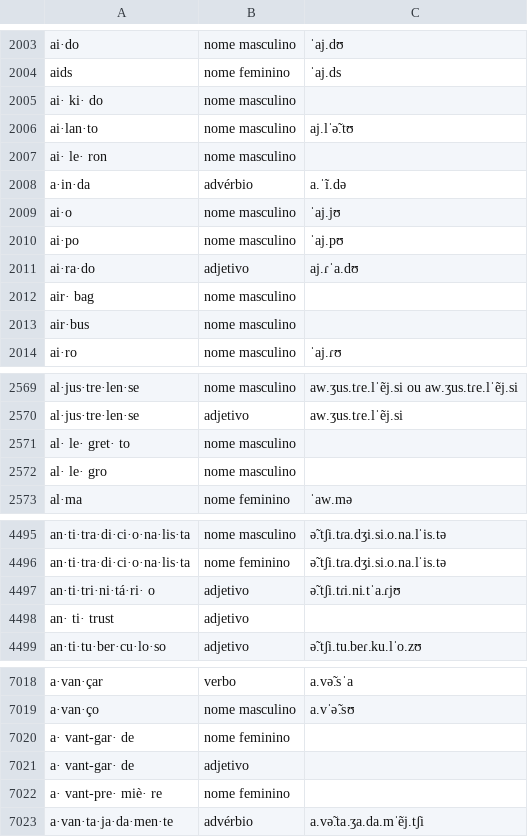
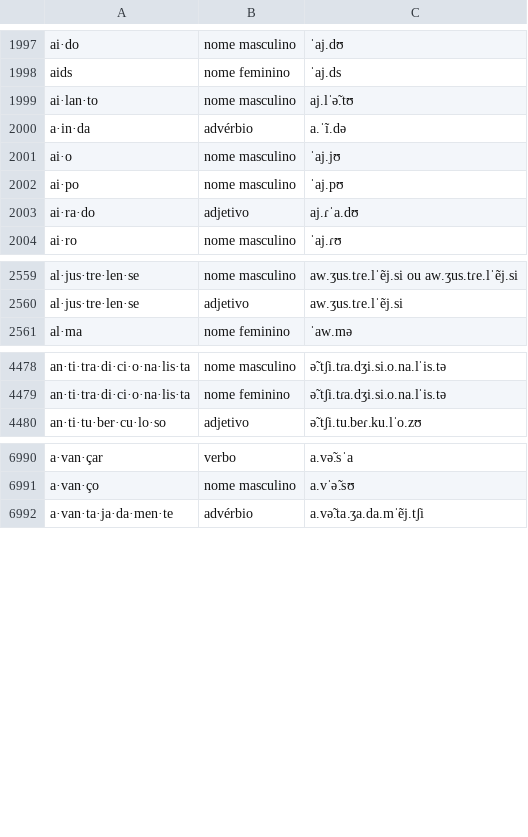
Before and after one commit to joraojr/unified-semantic-framework, a CSV file: csv/DicionarioFonetico/dicionario_a.csv, drawn as a sheet; only a part is shown, gaps mark what is left out; the diff covers the shown part only; the diff names each change by its address in the sheet, - before the commit and + after, or states it on an @@ line.

```diff
--- a/csv/DicionarioFonetico/dicionario_a.csv
+++ b/csv/DicionarioFonetico/dicionario_a.csv
-row 2005: ai· ki· do | nome masculino
-row 2007: ai· le· ron | nome masculino
-row 2012: air· bag | nome masculino
-row 2013: air·bus | nome masculino
-row 2571: al· le· gret· to | nome masculino
-row 2572: al· le· gro | nome masculino
-row 4497: an·ti·tri·ni·tá·ri· o | adjetivo | ə̃.tʃi.tɾi.ni.tˈa.ɾjʊ
-row 4498: an· ti· trust | adjetivo
-row 7020: a· vant-gar· de | nome feminino
-row 7021: a· vant-gar· de | adjetivo
-row 7022: a· vant-pre· miè· re | nome feminino
```
Also changed, not shown: 21 removed rows elsewhere in this file, csv/DicionarioFonetico/dicionario_z.csv, 1 other file.
